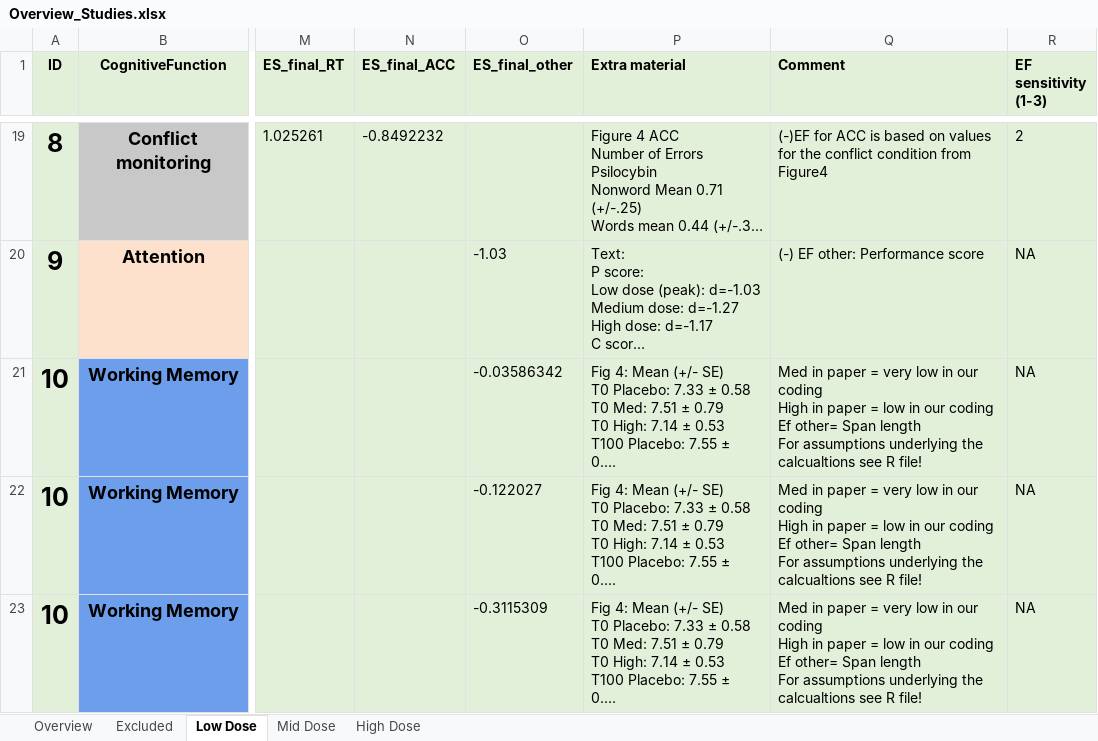
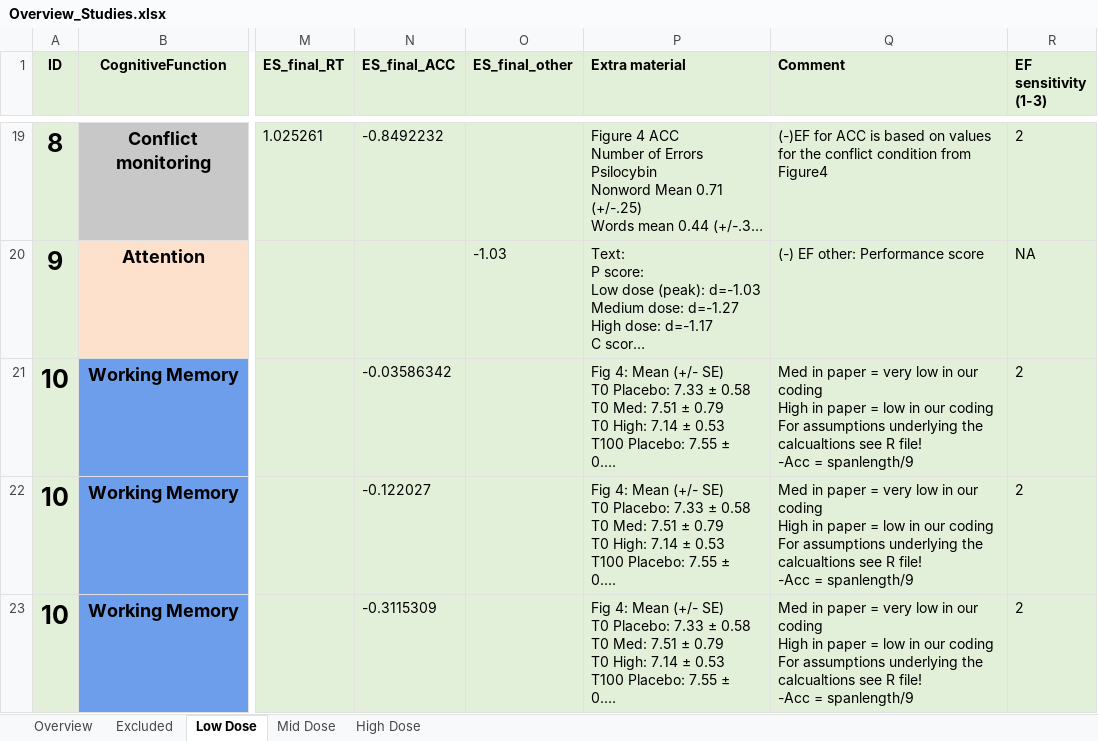
Before and after one commit to Parssayousefi/MetaAnalysis-Psilo-Cognition, an Excel workbook: Overview_Studies.xlsx, sheet Low Dose, drawn as a sheet; only a part is shown, gaps mark what is left out; long unchanged cells end in …; values as stored, in another font and other column widths than the file's, no borders; conditional formats not drawn; ↵ is a line break in a cell; the diff covers the shown part only; the diff names each change by its address in the sheet, - before the commit and + after, or states it on an @@ line.

```diff
--- a/Overview_Studies.xlsx (sheet Low Dose)
+++ b/Overview_Studies.xlsx (sheet Low Dose)
-N21 (ES_final_ACC): (empty)
+N21 (ES_final_ACC): -0.03586342
-O21 (ES_final_other): -0.03586342
+O21 (ES_final_other): (empty)
-Q21:Q23 (Comment): …our coding ↵ Ef other= Span length ↵ For assumptions underlying the calcualtions see R file!
+Q21:Q23 (Comment): …our coding ↵ For assumptions underlying the calcualtions see R file! ↵ -Acc = spanlength/9
-R21:R23 (EF sensitivity (1-3)): NA
+R21:R23 (EF sensitivity (1-3)): 2
-N22 (ES_final_ACC): (empty)
+N22 (ES_final_ACC): -0.122027
-O22 (ES_final_other): -0.122027
+O22 (ES_final_other): (empty)
-N23 (ES_final_ACC): (empty)
+N23 (ES_final_ACC): -0.3115309
-O23 (ES_final_other): -0.3115309
+O23 (ES_final_other): (empty)
```
Also changed, not shown: 18 edited cells elsewhere in this sheet, sheet Overview, sheet High Dose, sheet Mid Dose.
